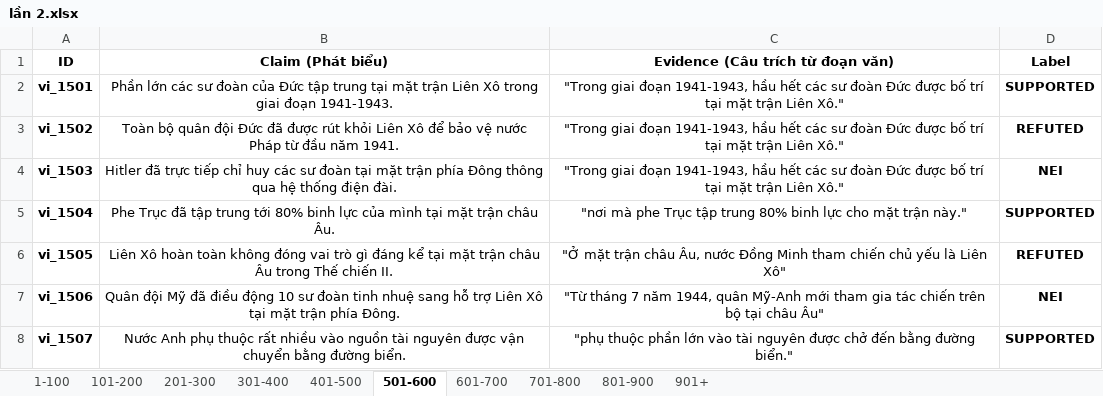
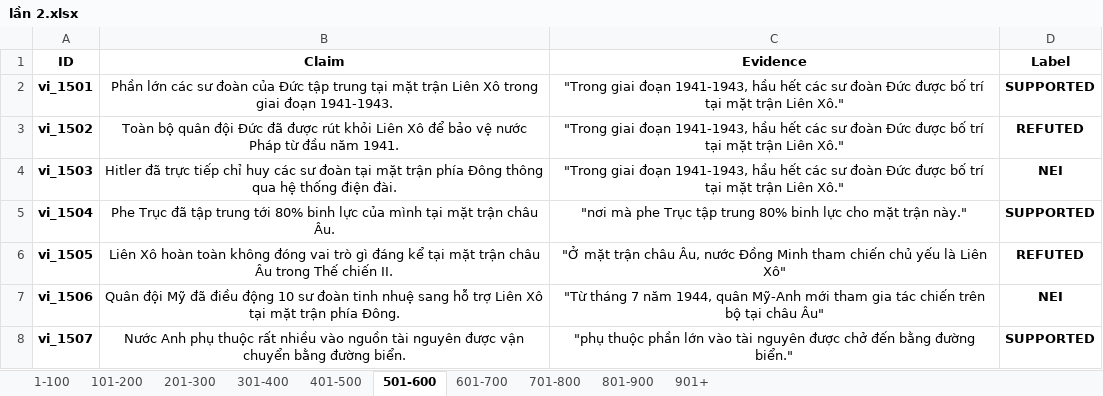
Before and after one commit to sou1406-ver/claim-verifiaction, an Excel workbook: lần 2.xlsx, sheet 501-600, drawn as a sheet; only a part is shown; values as stored, in another font and other column widths than the file's, no borders; the diff names each change by its address in the sheet, - before the commit and + after, or states it on an @@ line.

```diff
--- a/lần 2.xlsx (sheet 501-600)
+++ b/lần 2.xlsx (sheet 501-600)
-B1: Claim (Phát biểu)
+B1: Claim
-C1: Evidence (Câu trích từ đoạn văn)
+C1: Evidence
```
Also changed, not shown: sheet 301-400, sheet 1-100, sheet 401-500, sheet 101-200, sheet 201-300, 12 other files.
